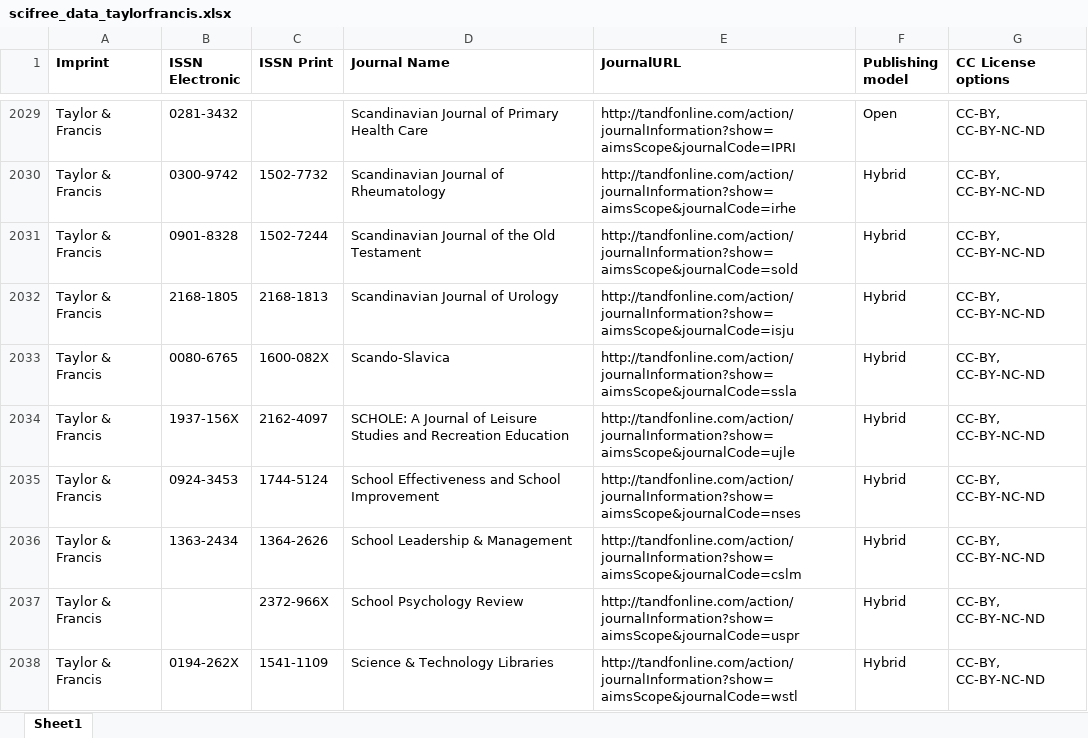
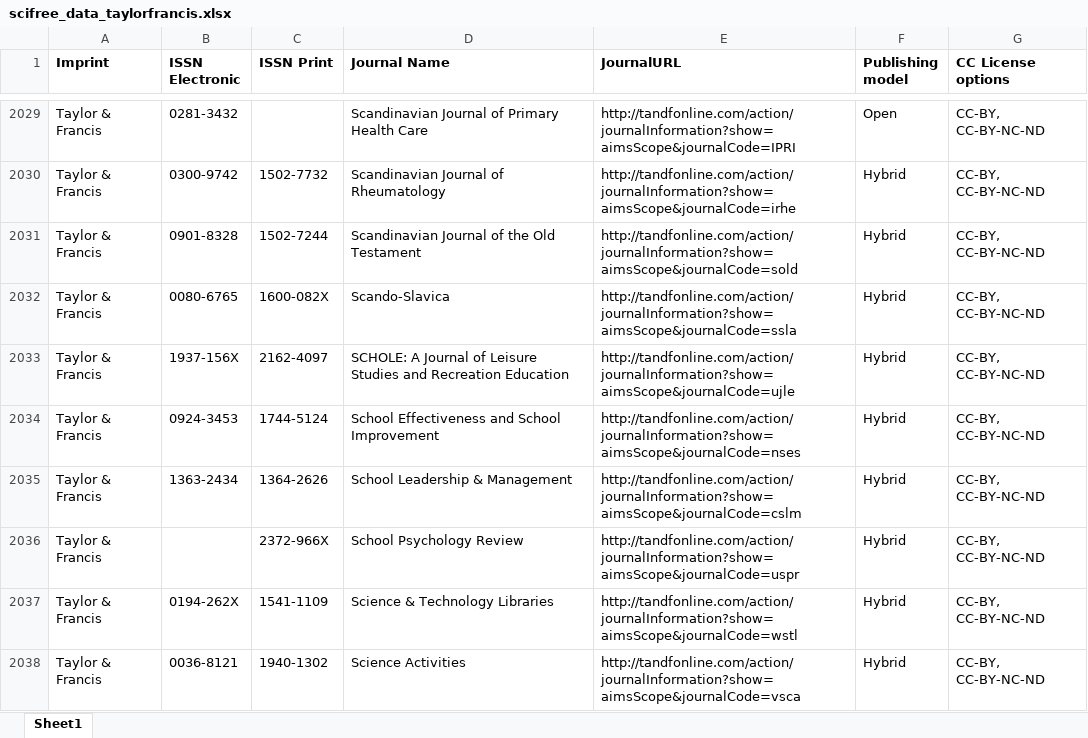
Before and after one commit to Kungbib/oa-tskr, an Excel workbook: Bibsam_tidskriftslistor/scifree_data_taylorfrancis.xlsx, sheet Sheet1, drawn as a sheet; only a part is shown, gaps mark what is left out; the shorter side is filled out with more unchanged rows; values as stored, in another font and other column widths than the file's, no borders; conditional formats and table styles not drawn; the diff names each change by its address in the sheet, - before the commit and + after, or states it on an @@ line.

Commit message:
Update scifree_data_taylorfrancis.xlsx

```diff
--- a/Bibsam_tidskriftslistor/scifree_data_taylorfrancis.xlsx (sheet Sheet1)
+++ b/Bibsam_tidskriftslistor/scifree_data_taylorfrancis.xlsx (sheet Sheet1)
-row 2032: Taylor & Francis | 2168-1805 | 2168-1813 | Scandinavian Journal of Urology | http://tandfonline.com/action/journalInformation?show=aimsScope&journalCode=isju | Hybrid | CC-BY, CC-BY-NC-ND
```
